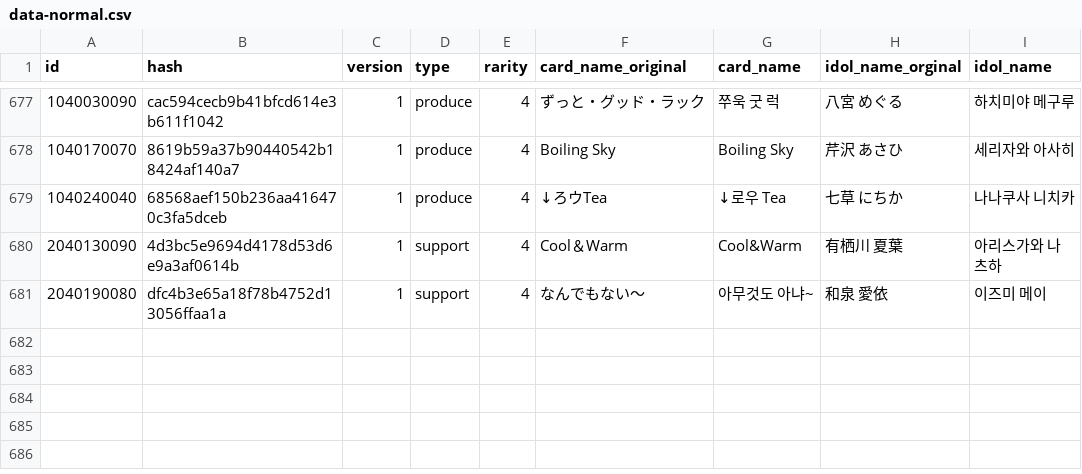
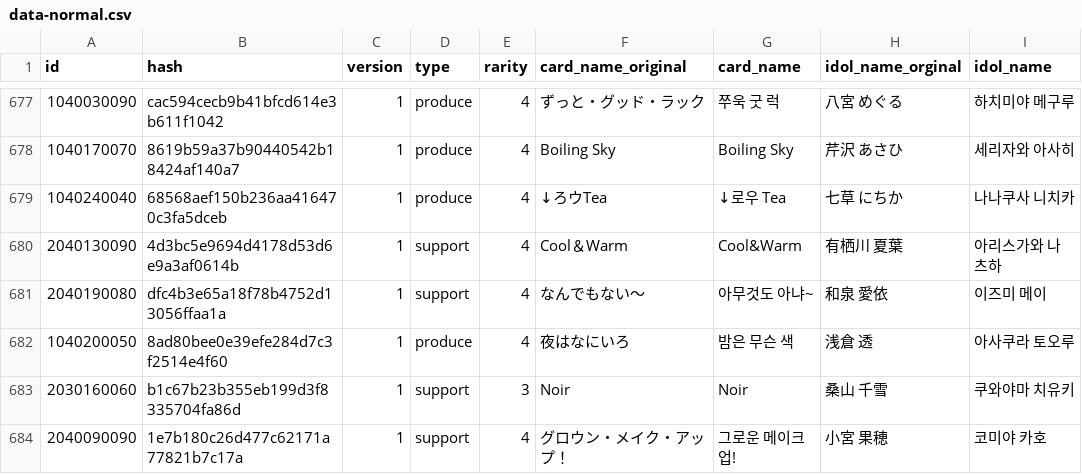
Before and after one commit to foreigndistance/shany-card-name-generator, a CSV file: data-normal.csv, drawn as a sheet; only a part is shown, gaps mark what is left out.

Commit message:
Update data-update.csv

```diff
--- a/data-normal.csv
+++ b/data-normal.csv
@@ -681 +681,4 @@ id,hash,version,type,rarity,card_name_original,card_name,idol_name_orginal,idol_
 2040190080,dfc4b3e65a18f78b4752d13056ffaa1a,1,support,4,なんでもない～,아무것도 아냐~,和泉 愛依,이즈미 메이
+1040200050,8ad80bee0e39efe284d7c3f2514e4f60,1,produce,4,夜はなにいろ,밤은 무슨 색,浅倉 透,아사쿠라 토오루
+2030160060,b1c67b23b355eb199d3f8335704fa86d,1,support,3,Noir,Noir,桑山 千雪,쿠와야마 치유키
+2040090090,1e7b180c26d477c62171a77821b7c17a,1,support,4,グロウン・メイク・アップ！,그로운 메이크 업!,小宮 果穂,코미야 카호
```
Also changed, not shown: data-update.csv.
